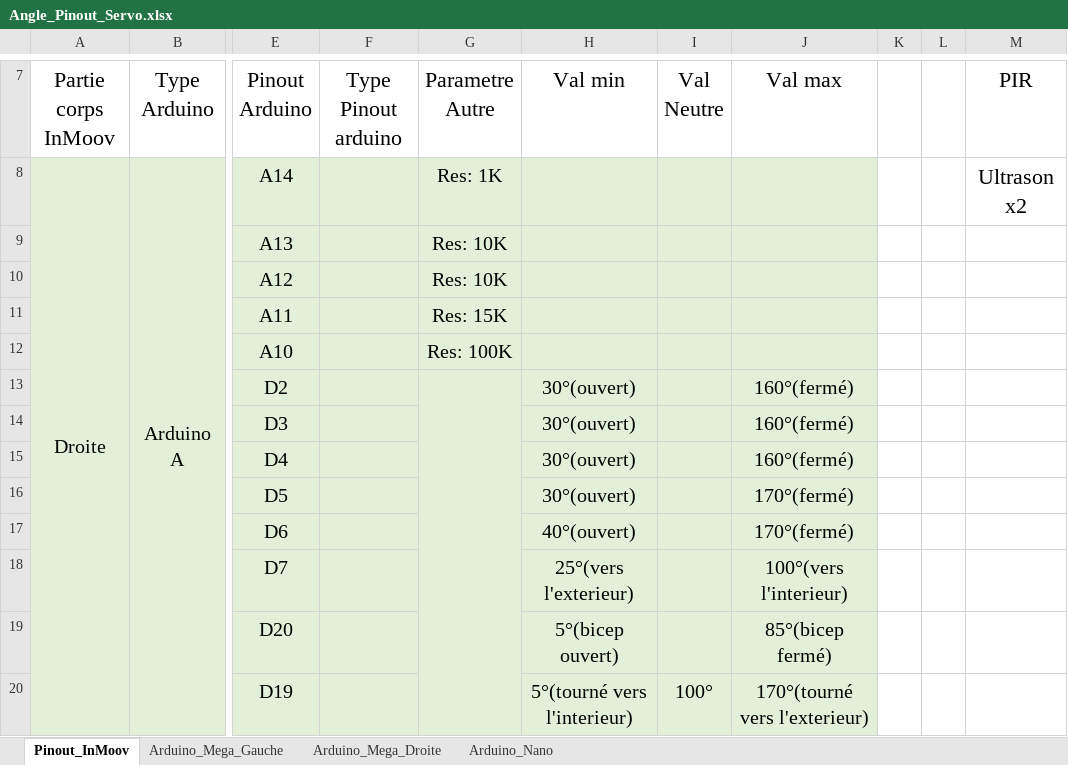
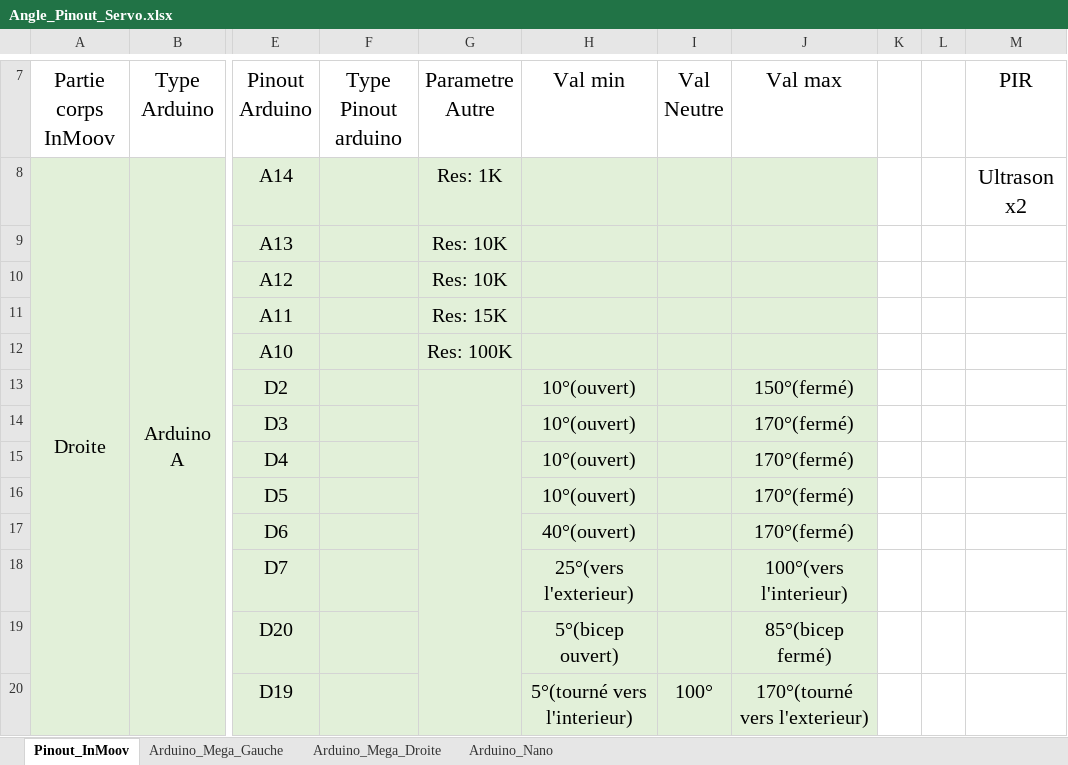
Before and after one commit to QGim/OS_InMoov, an Excel workbook: 01 - Etude/Angle_Pinout_Servo.xlsx, sheet Pinout_InMoov, drawn as a sheet; only a part is shown, gaps mark what is left out; values as stored, in another font and other column widths than the file's, no borders; conditional formats not drawn; the diff names each change by its address in the sheet, - before the commit and + after, or states it on an @@ line.

```diff
--- a/01 - Etude/Angle_Pinout_Servo.xlsx (sheet Pinout_InMoov)
+++ b/01 - Etude/Angle_Pinout_Servo.xlsx (sheet Pinout_InMoov)
-H13:H16 (Val min): 30°(ouvert)
+H13:H16 (Val min): 10°(ouvert)
-J13 (Val max): 160°(fermé)
+J13 (Val max): 150°(fermé)
-J14:J15 (Val max): 160°(fermé)
+J14:J15 (Val max): 170°(fermé)
```
Also changed, not shown: 8 other files.
